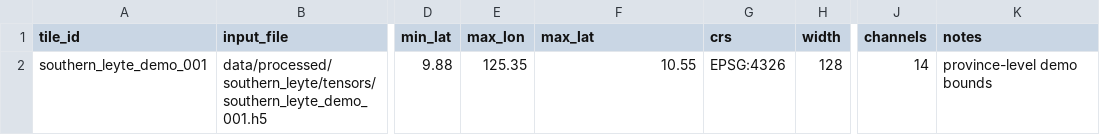
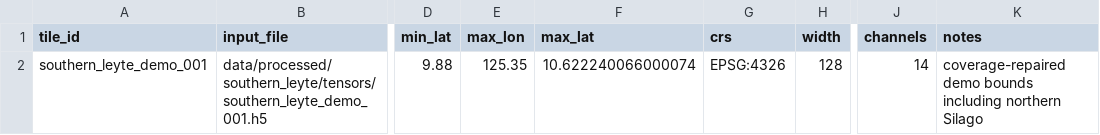
Before and after one commit to programmer-ejie/Southern-Leyte-Landslide-Prediction-System, a CSV file: data/metadata/southern_leyte/tile_bounds.csv, drawn as a sheet; only a part is shown, gaps mark what is left out; the diff names each change by its address in the sheet, - before the commit and + after, or states it on an @@ line.

```diff
--- a/data/metadata/southern_leyte/tile_bounds.csv
+++ b/data/metadata/southern_leyte/tile_bounds.csv
-F2 (max_lat): 10.55
+F2 (max_lat): 10.622240066000074
-K2 (notes): province-level demo bounds
+K2 (notes): coverage-repaired demo bounds including northern Silago
```
Also changed, not shown: 10 other files.
